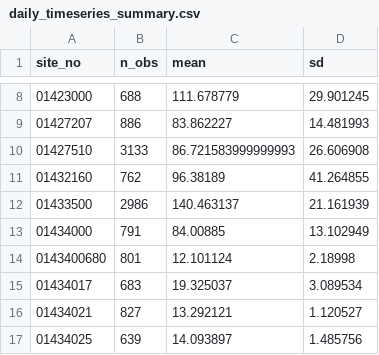
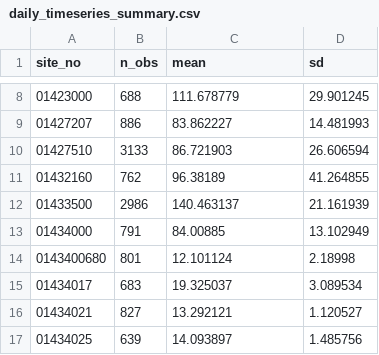
Before and after one commit to USGS-R/drb-inland-salinity-ml, a CSV file: 3_visualize/log/daily_timeseries_summary.csv, drawn as a sheet; only a part is shown, gaps mark what is left out; the diff covers the shown part only.

```diff
--- a/3_visualize/log/daily_timeseries_summary.csv
+++ b/3_visualize/log/daily_timeseries_summary.csv
@@ -9,3 +9,3 @@ site_no,n_obs,mean,sd
 01427207,886,83.862227,14.481993
-01427510,3133,86.721583999999993,26.606908
+01427510,3133,86.721903,26.606594
 01432160,762,96.38189,41.264855
```
Also changed, not shown: 57 edited cells elsewhere in this file, 3_visualize/log/daily_timeseries_ind.csv, 3_visualize/log/sitelist_summary.csv, 4 other files.
